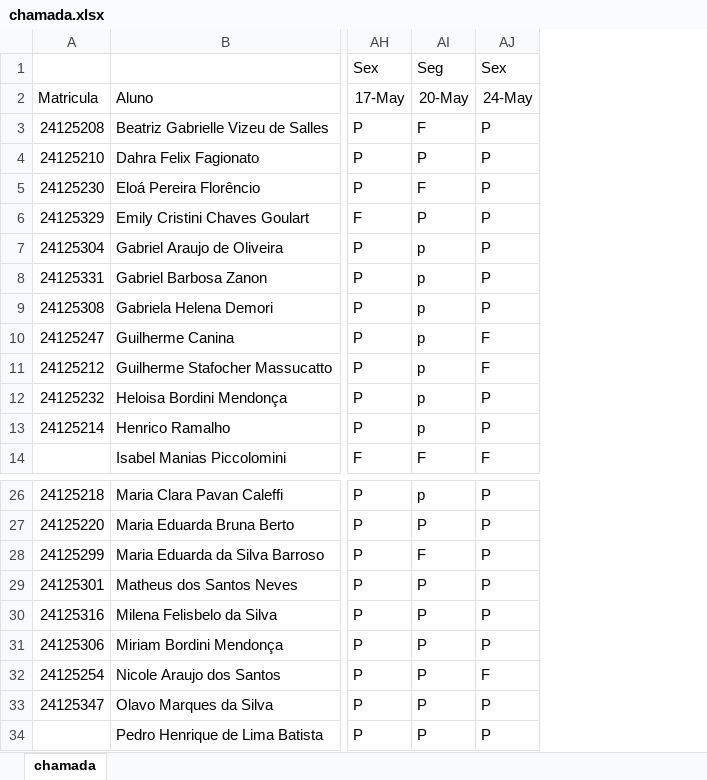
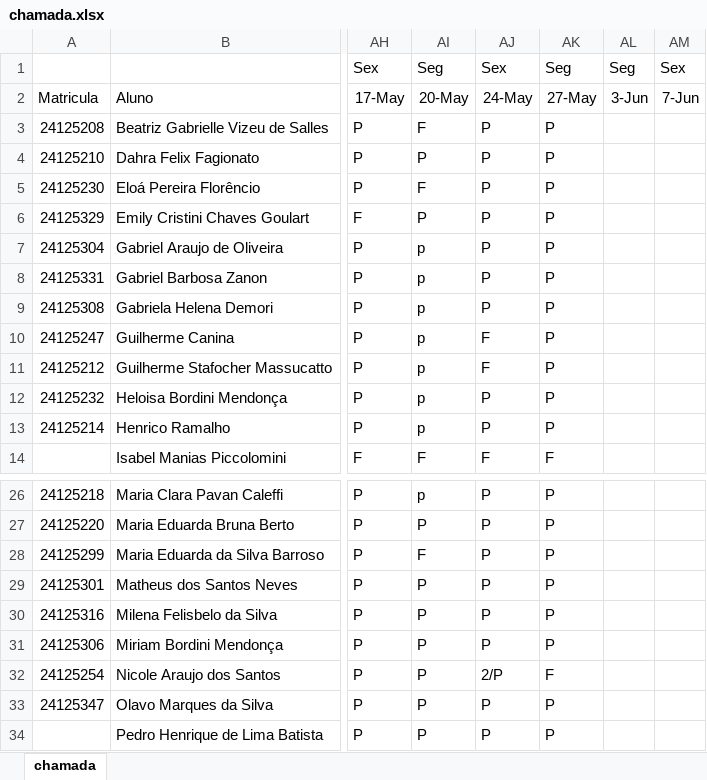
Before and after one commit to wellifabio/sesi2024, an Excel workbook: 2em/1DES/chamada.xlsx, sheet chamada, drawn as a sheet; only a part is shown, gaps mark what is left out; values as stored, in another font and other column widths than the file's, no borders; conditional formats not drawn; the diff names each change by its address in the sheet, - before the commit and + after, or states it on an @@ line.

Commit message:
chamada

```diff
--- a/2em/1DES/chamada.xlsx (sheet chamada)
+++ b/2em/1DES/chamada.xlsx (sheet chamada)
+column AK, rows 1-14: Seg | 27-May | P | P | P | P | P | P | P | P | P | P | P | F; rows 26-34: P | P | P | P | P | P | F | P | P
+column AL, rows 1-2: Seg | 3-Jun
+column AM, rows 1-2: Sex | 7-Jun
-AJ32: F
+AJ32: 2/P
```
